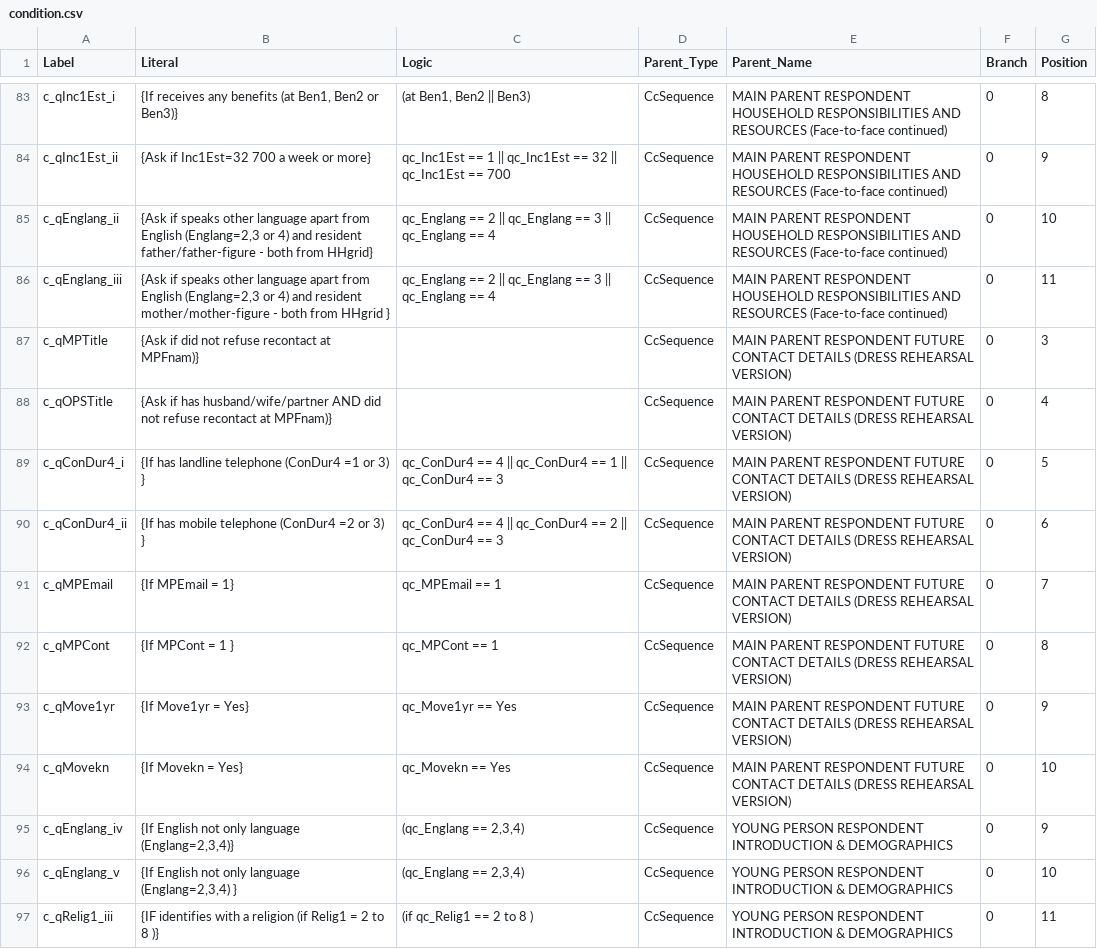
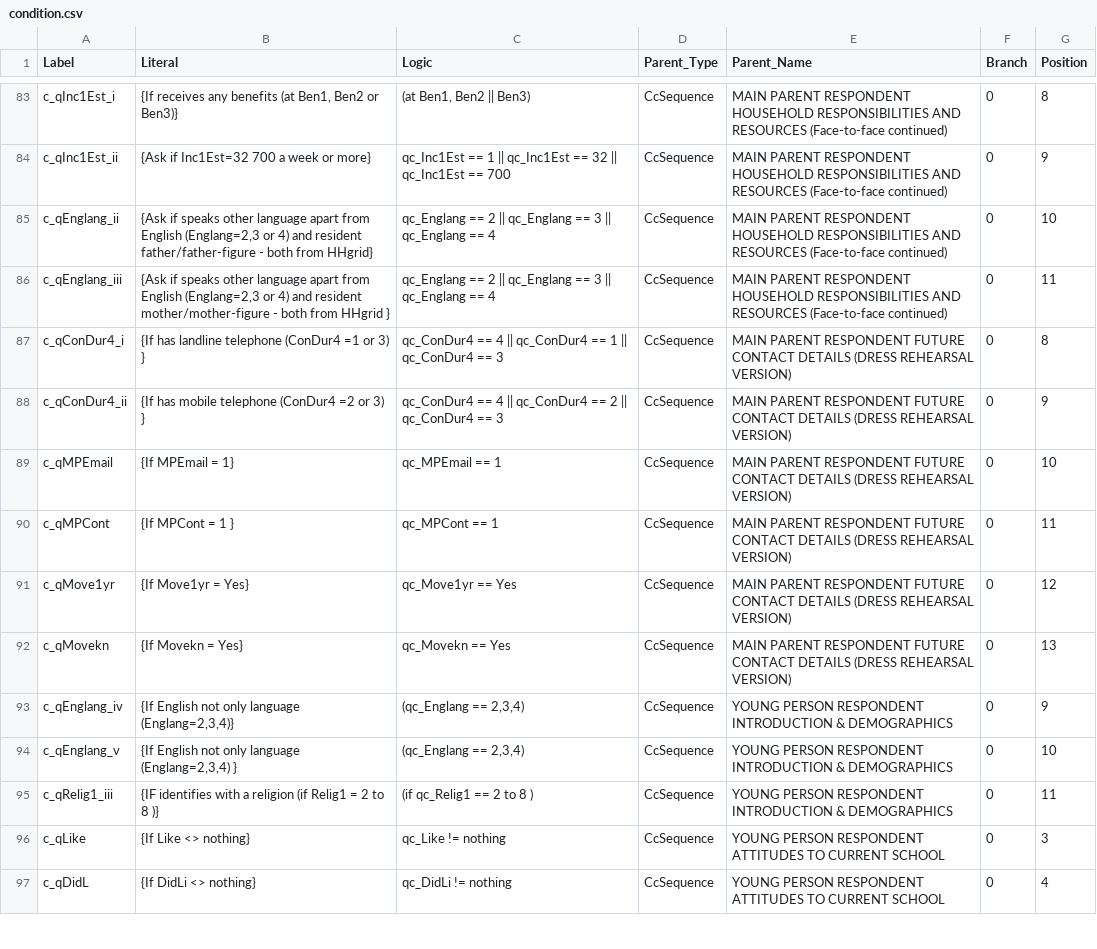
Before and after one commit to beckyoldroyd/archivist_insert_workaround_clone, a CSV file: archivist_tables/condition.csv, drawn as a sheet; only a part is shown, gaps mark what is left out; the shorter side is filled out with more unchanged rows.

```diff
--- a/archivist_tables/condition.csv
+++ b/archivist_tables/condition.csv
@@ -86,10 +86,8 @@ c_qEnglang_ii;{Ask if speaks other language apart from English (Englang=2,3 or 4
 c_qEnglang_iii;{Ask if speaks other language apart from English (Englang=2,3 or 4) and resident mother/mother-figure - both from HHgrid };qc_Englang == 2 || qc_Englang == 3 || qc_Englang == 4;CcSequence;MAIN PARENT RESPONDENT HOUSEHOLD RESPONSIBILITIES AND RESOURCES (Face-to-face continued);0;11
-c_qMPTitle;{Ask if did not refuse recontact at MPFnam)};;CcSequence;MAIN PARENT RESPONDENT FUTURE CONTACT DETAILS (DRESS REHEARSAL VERSION);0;3
-c_qOPSTitle;{Ask if has husband/wife/partner AND did not refuse recontact at MPFnam)};;CcSequence;MAIN PARENT RESPONDENT FUTURE CONTACT DETAILS (DRESS REHEARSAL VERSION);0;4
-c_qConDur4_i;{If has landline telephone (ConDur4 =1 or 3) };qc_ConDur4 == 4 || qc_ConDur4 == 1 || qc_ConDur4 == 3;CcSequence;MAIN PARENT RESPONDENT FUTURE CONTACT DETAILS (DRESS REHEARSAL VERSION);0;5
-c_qConDur4_ii;{If has mobile telephone (ConDur4 =2 or 3) };qc_ConDur4 == 4 || qc_ConDur4 == 2 || qc_ConDur4 == 3;CcSequence;MAIN PARENT RESPONDENT FUTURE CONTACT DETAILS (DRESS REHEARSAL VERSION);0;6
-c_qMPEmail;{If MPEmail = 1};qc_MPEmail  ==  1;CcSequence;MAIN PARENT RESPONDENT FUTURE CONTACT DETAILS (DRESS REHEARSAL VERSION);0;7
-c_qMPCont;{If MPCont = 1 };qc_MPCont  ==  1;CcSequence;MAIN PARENT RESPONDENT FUTURE CONTACT DETAILS (DRESS REHEARSAL VERSION);0;8
-c_qMove1yr;{If Move1yr = Yes};qc_Move1yr  ==  Yes;CcSequence;MAIN PARENT RESPONDENT FUTURE CONTACT DETAILS (DRESS REHEARSAL VERSION);0;9
-c_qMovekn;{If Movekn = Yes};qc_Movekn  ==  Yes;CcSequence;MAIN PARENT RESPONDENT FUTURE CONTACT DETAILS (DRESS REHEARSAL VERSION);0;10
+c_qConDur4_i;{If has landline telephone (ConDur4 =1 or 3) };qc_ConDur4 == 4 || qc_ConDur4 == 1 || qc_ConDur4 == 3;CcSequence;MAIN PARENT RESPONDENT FUTURE CONTACT DETAILS (DRESS REHEARSAL VERSION);0;8
+c_qConDur4_ii;{If has mobile telephone (ConDur4 =2 or 3) };qc_ConDur4 == 4 || qc_ConDur4 == 2 || qc_ConDur4 == 3;CcSequence;MAIN PARENT RESPONDENT FUTURE CONTACT DETAILS (DRESS REHEARSAL VERSION);0;9
+c_qMPEmail;{If MPEmail = 1};qc_MPEmail  ==  1;CcSequence;MAIN PARENT RESPONDENT FUTURE CONTACT DETAILS (DRESS REHEARSAL VERSION);0;10
+c_qMPCont;{If MPCont = 1 };qc_MPCont  ==  1;CcSequence;MAIN PARENT RESPONDENT FUTURE CONTACT DETAILS (DRESS REHEARSAL VERSION);0;11
+c_qMove1yr;{If Move1yr = Yes};qc_Move1yr  ==  Yes;CcSequence;MAIN PARENT RESPONDENT FUTURE CONTACT DETAILS (DRESS REHEARSAL VERSION);0;12
+c_qMovekn;{If Movekn = Yes};qc_Movekn  ==  Yes;CcSequence;MAIN PARENT RESPONDENT FUTURE CONTACT DETAILS (DRESS REHEARSAL VERSION);0;13
 c_qEnglang_iv;{If English not only language (Englang=2,3,4)};(qc_Englang == 2,3,4);CcSequence;YOUNG PERSON RESPONDENT INTRODUCTION & DEMOGRAPHICS;0;9
```
Also changed, not shown: archivist_tables/question_item.csv, archivist_tables/response.csv, 2 other files.
